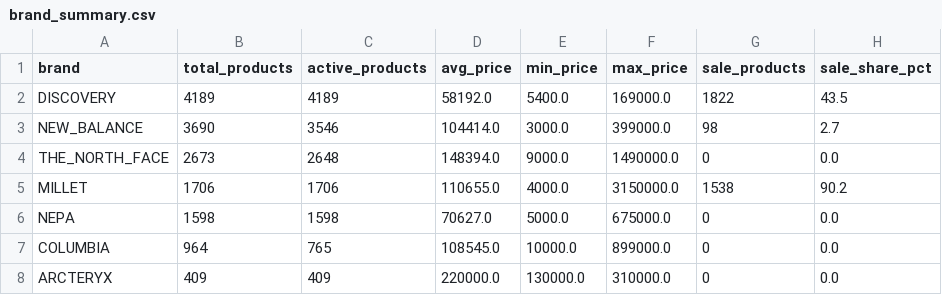
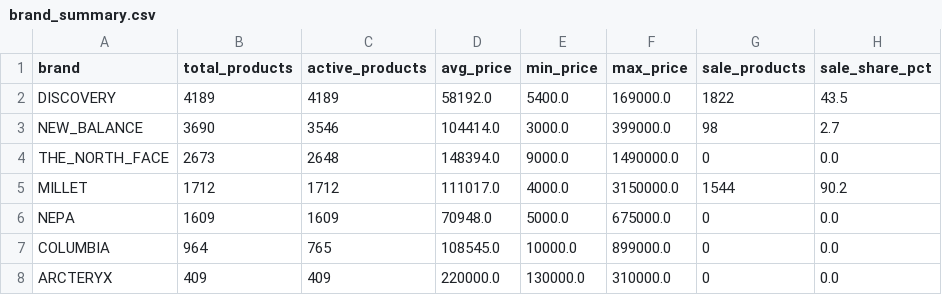
Before and after one commit to koreacolumbia-dotcom/E-comm-marketing-hub, a CSV file: reports/competitor_intel/brand_summary.csv, drawn as a sheet; only a part is shown; the diff names each change by its address in the sheet, - before the commit and + after, or states it on an @@ line.

```diff
--- a/reports/competitor_intel/brand_summary.csv
+++ b/reports/competitor_intel/brand_summary.csv
-B5 (total_products): 1706
+B5 (total_products): 1712
-C5 (active_products): 1706
+C5 (active_products): 1712
-D5 (avg_price): 110655.0
+D5 (avg_price): 111017.0
-G5 (sale_products): 1538
+G5 (sale_products): 1544
-B6 (total_products): 1598
+B6 (total_products): 1609
-C6 (active_products): 1598
+C6 (active_products): 1609
-D6 (avg_price): 70627.0
+D6 (avg_price): 70948.0
```
Also changed, not shown: 12 other files.
